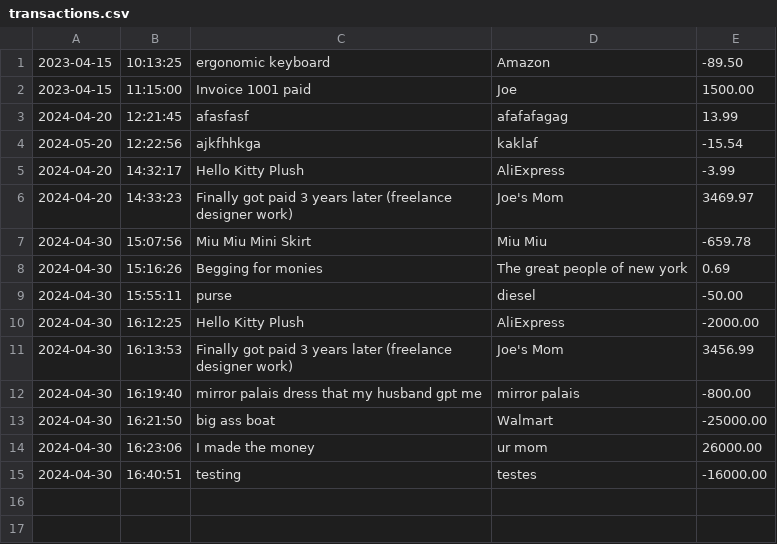
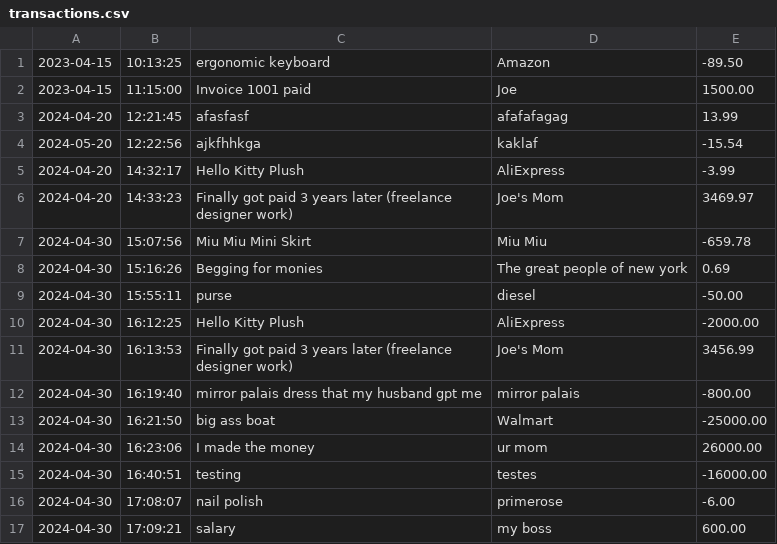
Before and after one commit to sekwanaa/Accounting-Ledger-Application, a CSV file: ledger/transactions.csv, drawn as a sheet; the diff names each change by its address in the sheet, - before the commit and + after, or states it on an @@ line.

```diff
--- a/ledger/transactions.csv
+++ b/ledger/transactions.csv
+row 16: 2024-04-30 | 17:08:07 | nail polish | primerose | -6.00
+row 17: 2024-04-30 | 17:09:21 | salary | my boss | 600.00
```
Also changed, not shown: 3 other files.
